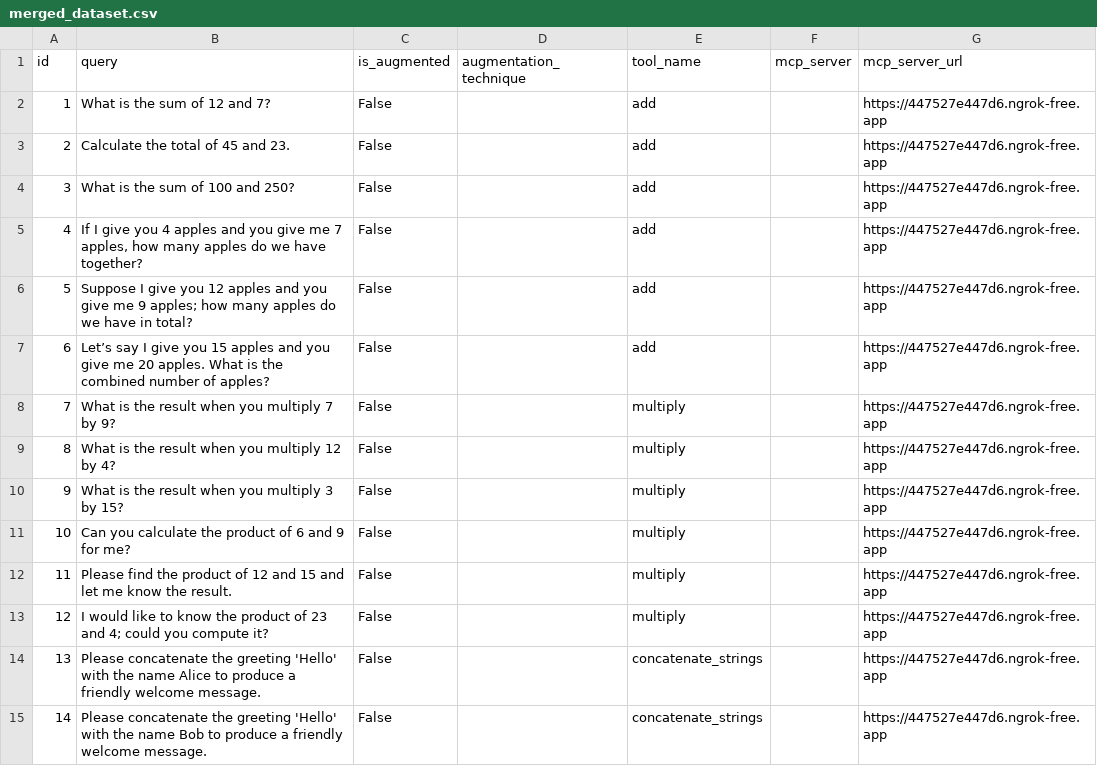
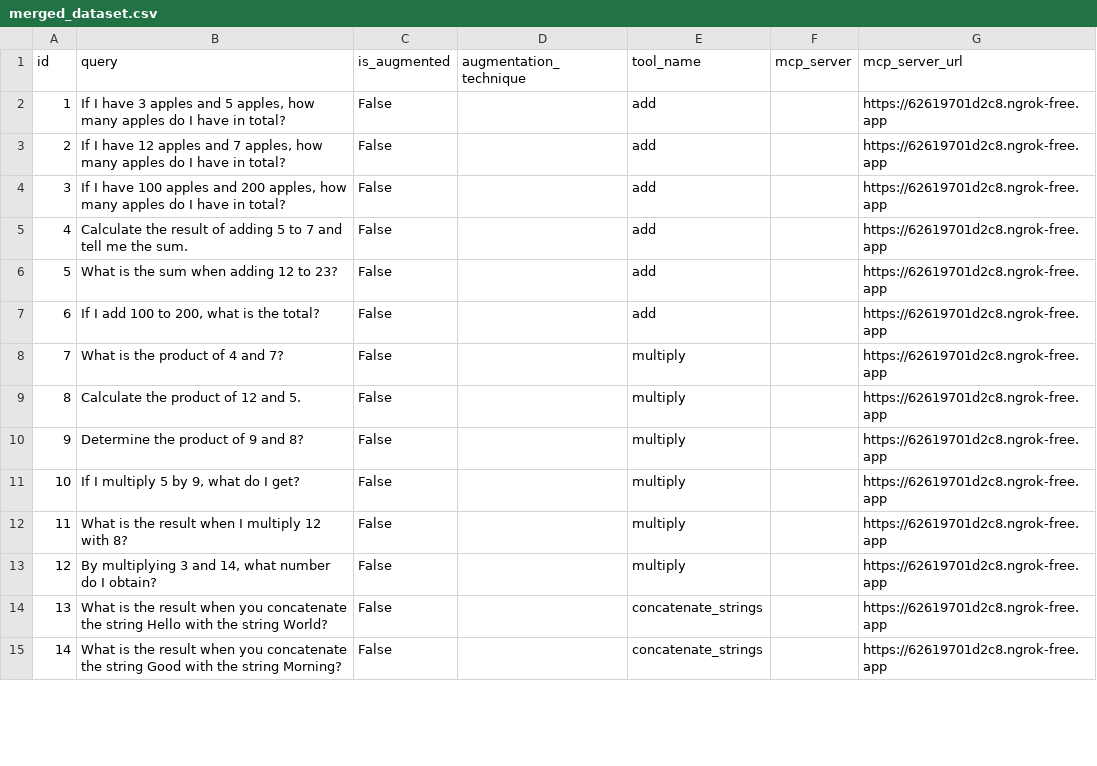
Before and after one commit to kabsmeiou/mcpshrink, a CSV file: output/merged_dataset.csv, drawn as a sheet; only a part is shown; the diff covers the shown part only.

Commit message:
Feat/sft (#50)
* add: sft files, outputs, and sft scripts

* add: sft

```diff
--- a/output/merged_dataset.csv
+++ b/output/merged_dataset.csv
@@ -1,15 +1,15 @@
 id,query,is_augmented,augmentation_technique,tool_name,mcp_server,mcp_server_url
-1,What is the sum of 12 and 7?,False,,add,,https://447527e447d6.ngrok-free.app
-2,Calculate the total of 45 and 23.,False,,add,,https://447527e447d6.ngrok-free.app
-3,What is the sum of 100 and 250?,False,,add,,https://447527e447d6.ngrok-free.app
-4,"If I give you 4 apples and you give me 7 apples, how many apples do we have together?",False,,add,,https://447527e447d6.ngrok-free.app
-5,Suppose I give you 12 apples and you give me 9 apples; how many apples do we have in total?,False,,add,,https://447527e447d6.ngrok-free.app
-6,Let’s say I give you 15 apples and you give me 20 apples. What is the combined number of apples?,False,,add,,https://447527e447d6.ngrok-free.app
-7,What is the result when you multiply 7 by 9?,False,,multiply,,https://447527e447d6.ngrok-free.app
-8,What is the result when you multiply 12 by 4?,False,,multiply,,https://447527e447d6.ngrok-free.app
-9,What is the result when you multiply 3 by 15?,False,,multiply,,https://447527e447d6.ngrok-free.app
-10,Can you calculate the product of 6 and 9 for me?,False,,multiply,,https://447527e447d6.ngrok-free.app
-11,Please find the product of 12 and 15 and let me know the result.,False,,multiply,,https://447527e447d6.ngrok-free.app
-12,I would like to know the product of 23 and 4; could you compute it?,False,,multiply,,https://447527e447d6.ngrok-free.app
-13,Please concatenate the greeting 'Hello' with the name Alice to produce a friendly welcome message.,False,,concatenate_strings,,https://447527e447d6.ngrok-free.app
-14,Please concatenate the greeting 'Hello' with the name Bob to produce a friendly welcome message.,False,,concatenate_strings,,https://447527e447d6.ngrok-free.app
+1,"If I have 3 apples and 5 apples, how many apples do I have in total?",False,,add,,https://62619701d2c8.ngrok-free.app
+2,"If I have 12 apples and 7 apples, how many apples do I have in total?",False,,add,,https://62619701d2c8.ngrok-free.app
+3,"If I have 100 apples and 200 apples, how many apples do I have in total?",False,,add,,https://62619701d2c8.ngrok-free.app
+4,Calculate the result of adding 5 to 7 and tell me the sum.,False,,add,,https://62619701d2c8.ngrok-free.app
+5,What is the sum when adding 12 to 23?,False,,add,,https://62619701d2c8.ngrok-free.app
+6,"If I add 100 to 200, what is the total?",False,,add,,https://62619701d2c8.ngrok-free.app
+7,What is the product of 4 and 7?,False,,multiply,,https://62619701d2c8.ngrok-free.app
+8,Calculate the product of 12 and 5.,False,,multiply,,https://62619701d2c8.ngrok-free.app
+9,Determine the product of 9 and 8?,False,,multiply,,https://62619701d2c8.ngrok-free.app
+10,"If I multiply 5 by 9, what do I get?",False,,multiply,,https://62619701d2c8.ngrok-free.app
+11,What is the result when I multiply 12 with 8?,False,,multiply,,https://62619701d2c8.ngrok-free.app
+12,"By multiplying 3 and 14, what number do I obtain?",False,,multiply,,https://62619701d2c8.ngrok-free.app
+13,What is the result when you concatenate the string Hello with the string World?,False,,concatenate_strings,,https://62619701d2c8.ngrok-free.app
+14,What is the result when you concatenate the string Good with the string Morning?,False,,concatenate_strings,,https://62619701d2c8.ngrok-free.app
```
Also changed, not shown: 116 edited cells elsewhere in this file, output/expanded_queries.csv, output/templates.csv, 7 other files.
